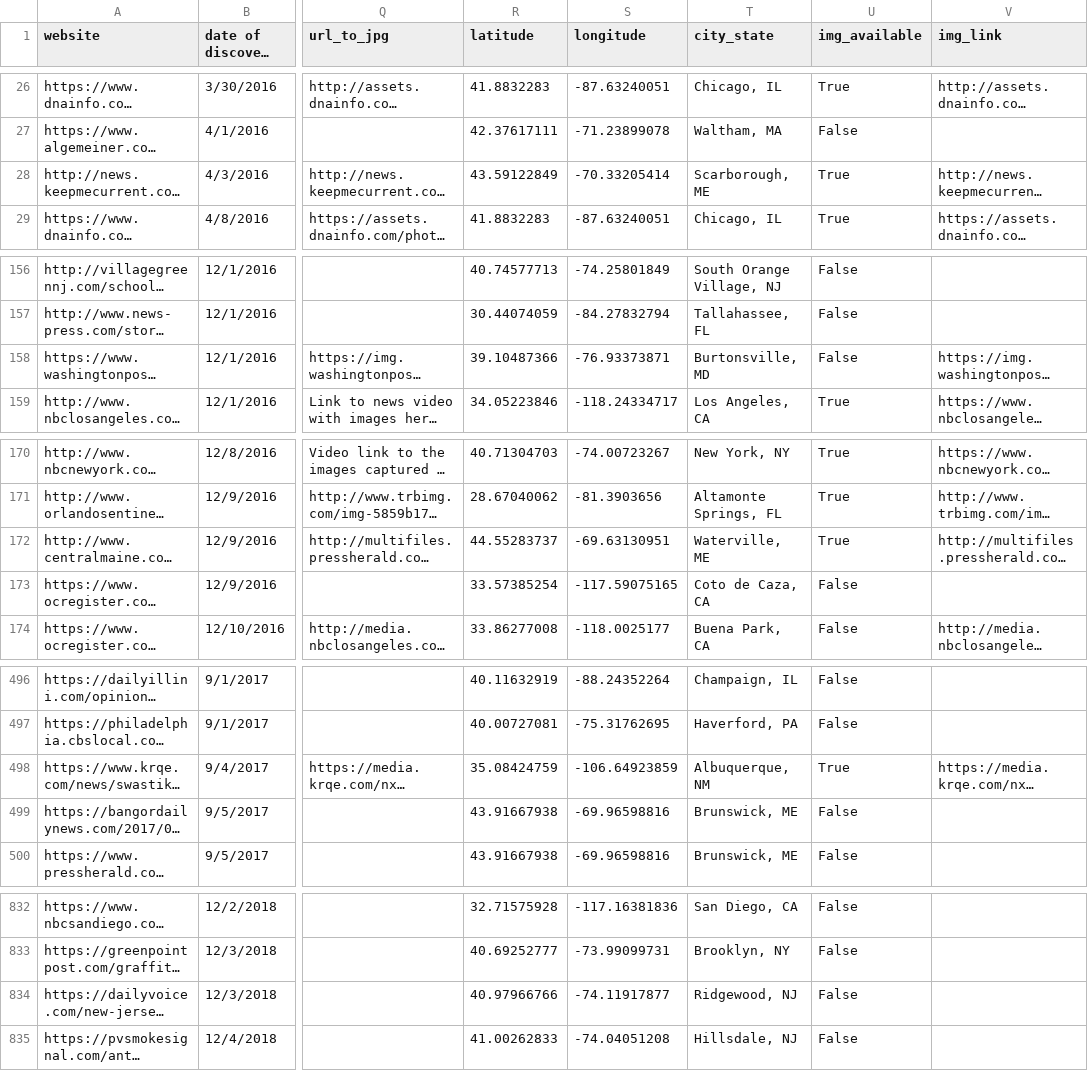
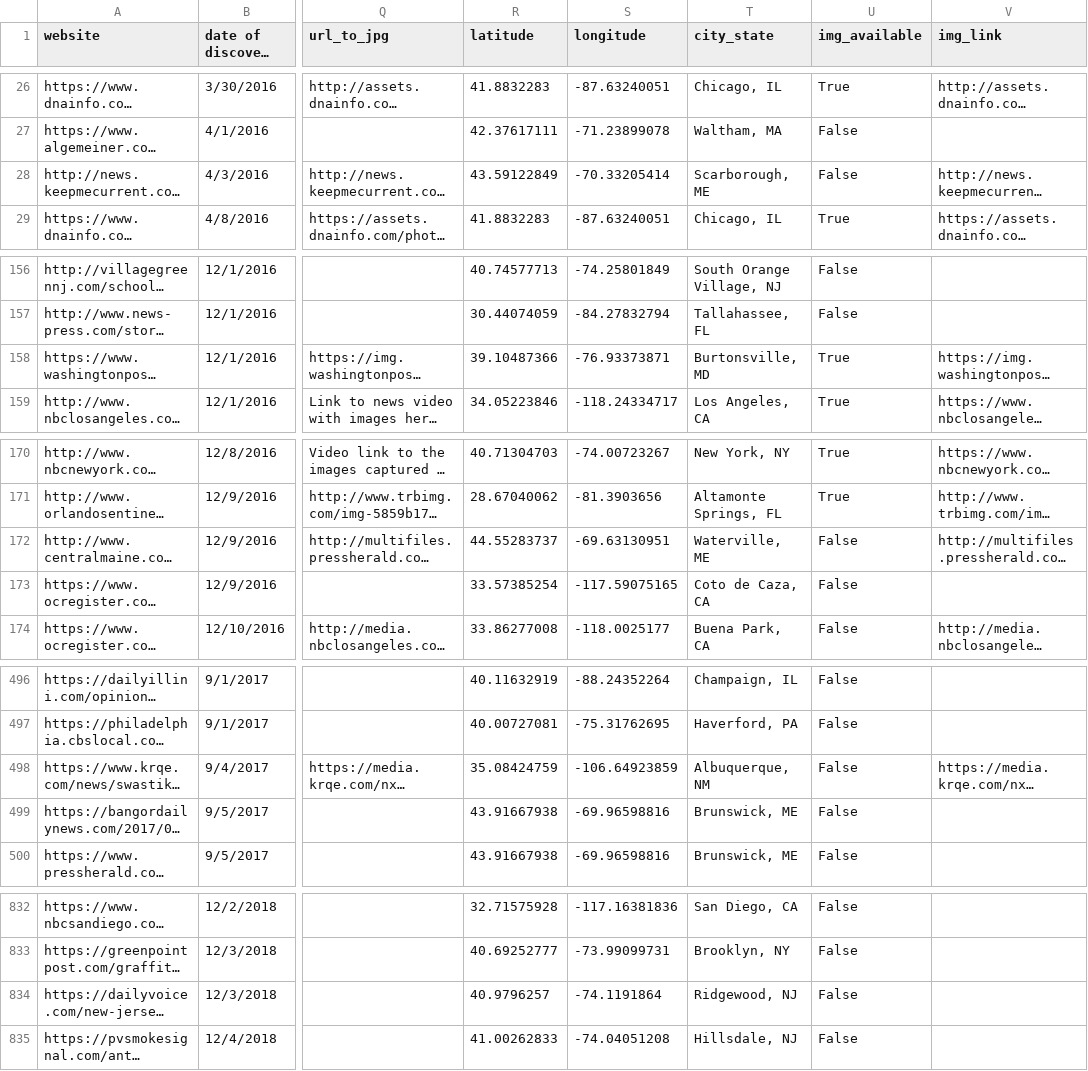
Before and after one commit to SeriousMapper/SwastikaCounter, a CSV file: swastika_processing/swastika_geocoded_2.csv, drawn as a sheet; only a part is shown, gaps mark what is left out; long unchanged cells end in …; the diff covers the shown part only; the diff names each change by its address in the sheet, - before the commit and + after, or states it on an @@ line.

```diff
--- a/swastika_processing/swastika_geocoded_2.csv
+++ b/swastika_processing/swastika_geocoded_2.csv
-U28 (img_available): True
+U28 (img_available): False
-U158 (img_available): False
+U158 (img_available): True
-U172 (img_available): True
+U172 (img_available): False
-U498 (img_available): True
+U498 (img_available): False
-R834 (latitude): 40.97966766
+R834 (latitude): 40.9796257
-S834 (longitude): -74.11917877
+S834 (longitude): -74.1191864
```
Also changed, not shown: 13 edited cells elsewhere in this file, swastika_processing/image_links.csv, 5 other files.
